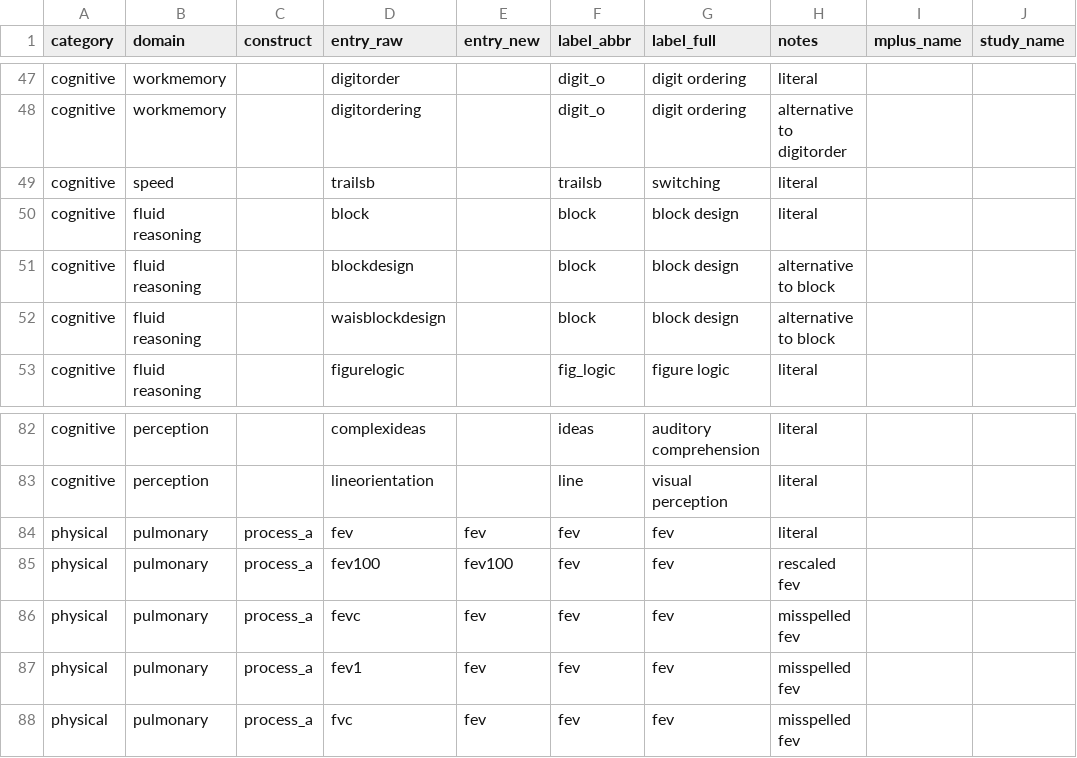
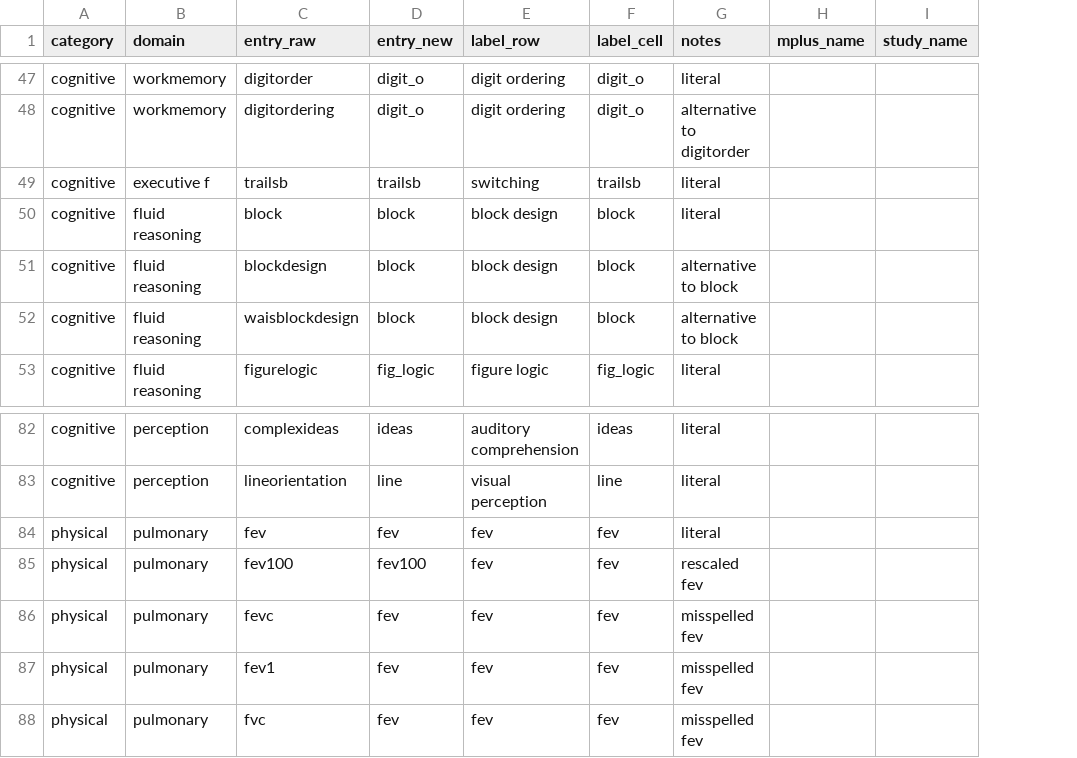
Before and after one commit to IALSA/IALSA-2015-Portland, a CSV file: manipulation/rename-classify-rules.csv, drawn as a sheet; only a part is shown, gaps mark what is left out; removed rows and columns are numbered as before the commit, all else as after; the diff covers the shown part only; the diff names each change by its address in the sheet, - before the commit and + after, or states it on an @@ line.

```diff
--- a/manipulation/rename-classify-rules.csv
+++ b/manipulation/rename-classify-rules.csv
-column C (construct), rows 84-88: all process_a
-column E (entry_new), rows 84-88: fev | fev100 | fev | fev | fev
+column F (label_cell), rows 47-53: digit_o | digit_o | trailsb | block | block | block | fig_logic; rows 82-88: ideas | line | fev | fev | fev | fev | fev
-D1: label_abbr
+D1: entry_new
-E1: label_full
+E1: label_row
-B49 (domain): speed
+B49 (domain): executive f
-D85 (entry_new): fev
+D85 (entry_new): fev100
```
Also changed, not shown: 15 edited cells elsewhere in this file, 3 other files.
